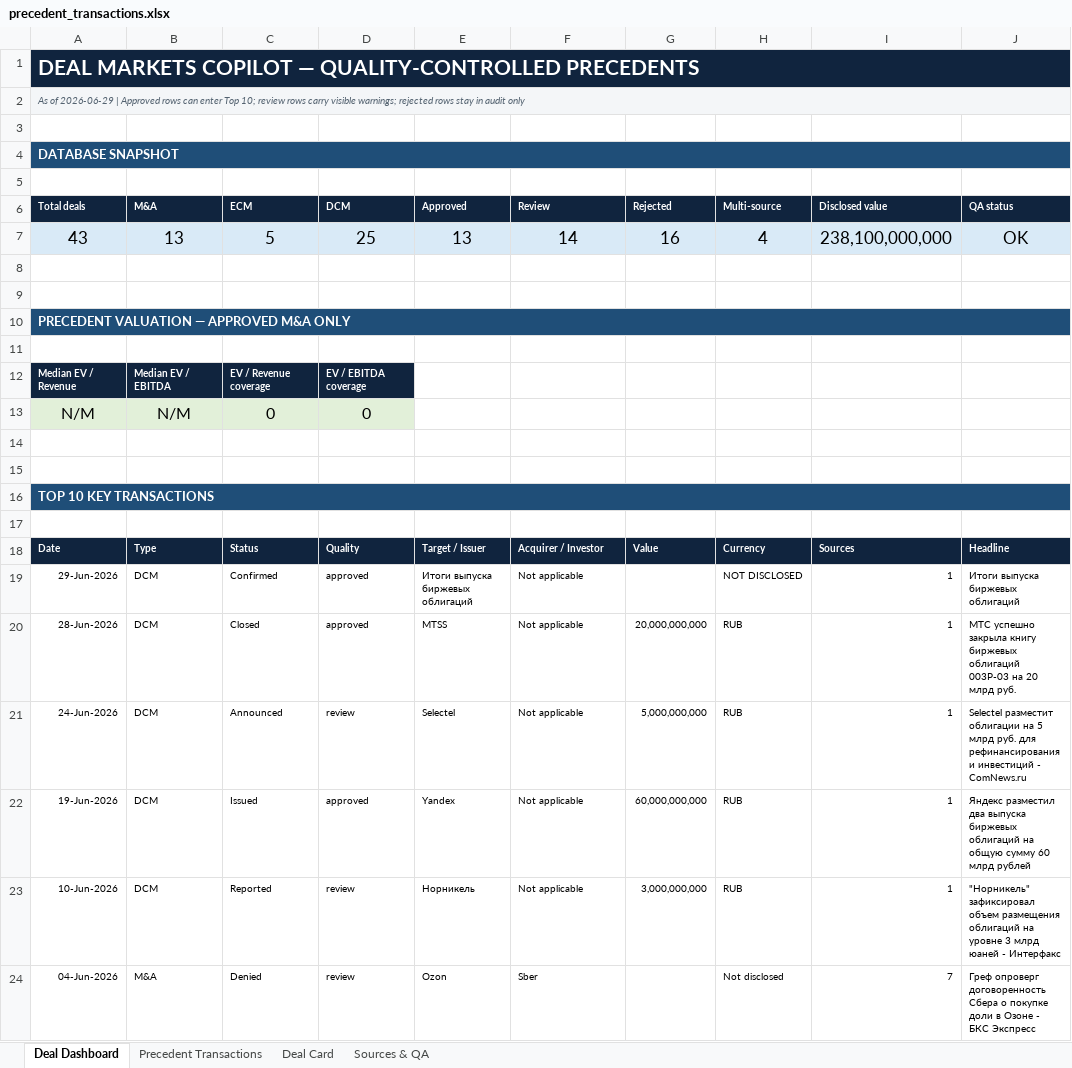
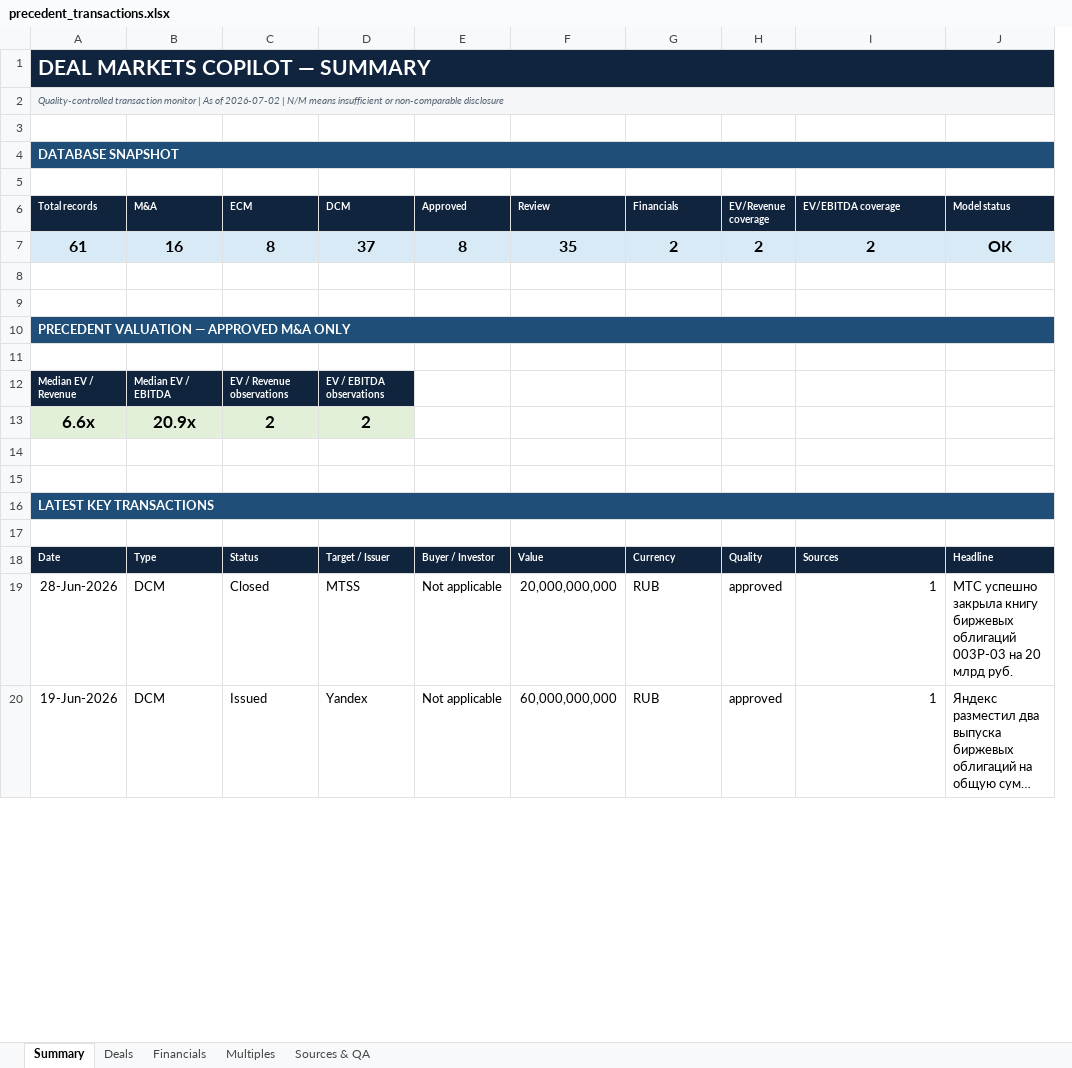
Before and after one commit to irisaurum/deal-markets-copilot, an Excel workbook: output/precedent_transactions.xlsx, sheet Summary, drawn as a sheet; only a part is shown; long unchanged cells end in …; values as stored, in another font and other column widths than the file's, no borders; conditional formats and table styles not drawn; removed rows and columns are numbered as before the commit, all else as after; the diff covers the shown part only; the diff names each change by its address in the sheet, - before the commit and + after, or states it on an @@ line.

Commit message:
feat: add typed deals filters and precedent analytics

```diff
--- a/output/precedent_transactions.xlsx (sheet Summary)
+++ b/output/precedent_transactions.xlsx (sheet Summary)
-sheet tab: Deal Dashboard
+sheet tab: Summary
-sheet tab: Precedent Transactions
+sheet tab: Deals
-sheet tab: Deal Card
+sheet tab: Financials
+sheet tab: Multiples
-column G (Rejected), row 18: Value; row 20: 20,000,000,000; row 22: 60,000,000,000
+column H (EV/Revenue coverage), rows 18-20: Quality | approved | approved
-A1 (Total records): DEAL MARKETS COPILOT — QUALITY-CONTROLLED PRECEDENTS
+A1 (Total records): DEAL MARKETS COPILOT — SUMMARY
-A2 (Total records): As of 2026-06-29 | Approved rows can enter Top 10; review rows carry visible warnings; rejected rows stay in audit only
+A2 (Total records): Quality-controlled transaction monitor | As of 2026-07-02 | N/M means insufficient or non-comparable disclosure
-A6: Total deals
+A6: Total records
-G6: Multi-source
+G6: Financials
-I6: Disclosed value
+I6: EV/EBITDA coverage
-J6: QA status
+J6: Model status
-row 7: 43 | 13 | 5 | 25 | 13 | 14 | 16 | 4 | 238,100,000,000 | OK
+row 7: 61 | 16 | 8 | 37 | 8 | 35 | 2 | 2 | 2 | OK
-C12 (ECM): EV / Revenue coverage
+C12 (ECM): EV / Revenue observations
-D12 (DCM): EV / EBITDA coverage
+D12 (DCM): EV / EBITDA observations
-row 13: N/M | N/M | 0 | 0
+row 13: 6.6x | 20.9x | 2 | 2
-A16 (Total records): TOP 10 KEY TRANSACTIONS
+A16 (Total records): LATEST KEY TRANSACTIONS
-D18 (DCM): Quality
+D18 (DCM): Target / Issuer
-E18 (Approved): Target / Issuer
+E18 (Approved): Buyer / Investor
-F18 (Review): Acquirer / Investor
+F18 (Review): Value
-row 19: 29-Jun-2026 | DCM | Confirmed | approved | Итоги выпуска биржевых облигаций | Not applicable |  | NOT DISCLOSED | 1 | Итоги выпуска биржевых облигаций
@@ A19:F19 text size: larger @@
-D19 (DCM): approved
+D19 (DCM): MTSS
-E19 (Approved): MTSS
+E19 (Approved): Not applicable
-F19 (Review): Not applicable
+F19 (Review): 20,000,000,000
@@ G19 text size: larger @@
@@ I19:J19 text size: larger @@
-row 21: 24-Jun-2026 | DCM | Announced | review | Selectel | Not applicable | 5,000,000,000 | RUB | 1 | Selectel разместит облигации на 5 млрд руб. для рефинансирования и инвестиций - ComNews.ru
@@ A20:F20 text size: larger @@
-D20 (DCM): approved
+D20 (DCM): Yandex
-E20 (Approved): Yandex
+E20 (Approved): Not applicable
-F20 (Review): Not applicable
+F20 (Review): 60,000,000,000
@@ G20 text size: larger @@
@@ I20:J20 text size: larger @@
-row 23: 10-Jun-2026 | DCM | Reported | review | Норникель | Not applicable | 3,000,000,000 | RUB | 1 | "Норникель" зафиксировал объем размещения облигаций на уровне 3 млрд юаней - Интерфакс
-row 24: 04-Jun-2026 | M&A | Denied | review | Ozon | Sber |  | Not disclosed | 7 | Греф опроверг договоренность Сбера о покупке доли в Озоне - БКС Экспресс
```
Also changed, not shown: 7 added rows, 3 removed rows, 5 edited cells and cell formats elsewhere in this sheet, sheet Deals, sheet Sources & QA, sheet Financials, 13 other files.
